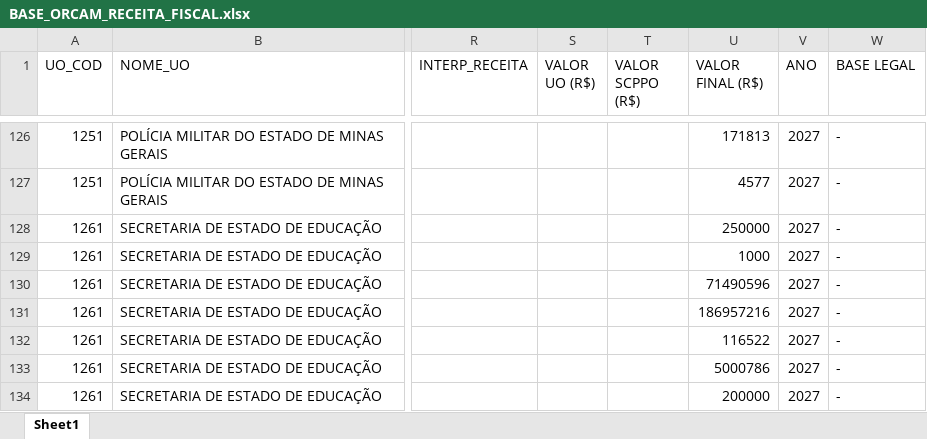
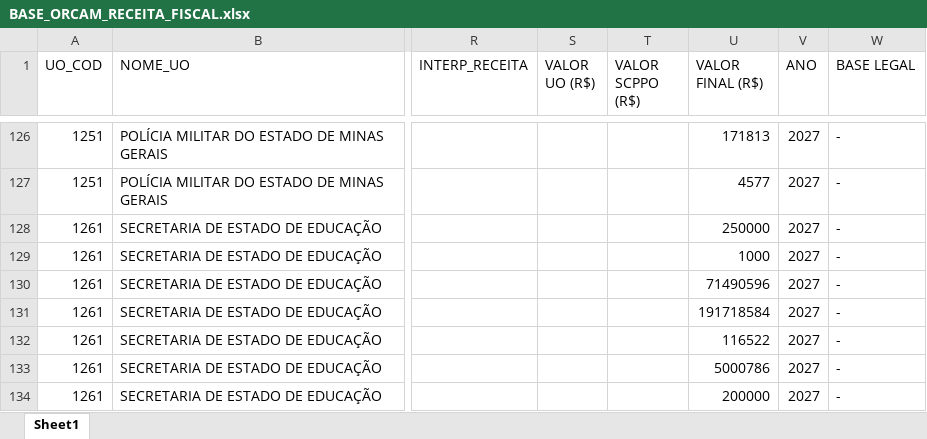
Before and after one commit to splor-mg/dados-ppo-2027, an Excel workbook: data/BASE_ORCAM_RECEITA_FISCAL.xlsx, sheet Sheet1, drawn as a sheet; only a part is shown, gaps mark what is left out; values as stored, in another font and other column widths than the file's, no borders; the diff covers the shown part only; the diff names each change by its address in the sheet, - before the commit and + after, or states it on an @@ line.

```diff
--- a/data/BASE_ORCAM_RECEITA_FISCAL.xlsx (sheet Sheet1)
+++ b/data/BASE_ORCAM_RECEITA_FISCAL.xlsx (sheet Sheet1)
-U131 (VALOR FINAL (R$)): 186957216
+U131 (VALOR FINAL (R$)): 191718584
```
Also changed, not shown: 1 added row, 2 removed rows and 2 edited cells elsewhere in this sheet, data/BASE_CATEGORIA_PESSOAL.xlsx, data/BASE_DETALHAMENTO_OBRAS.xlsx, 6 other files.
